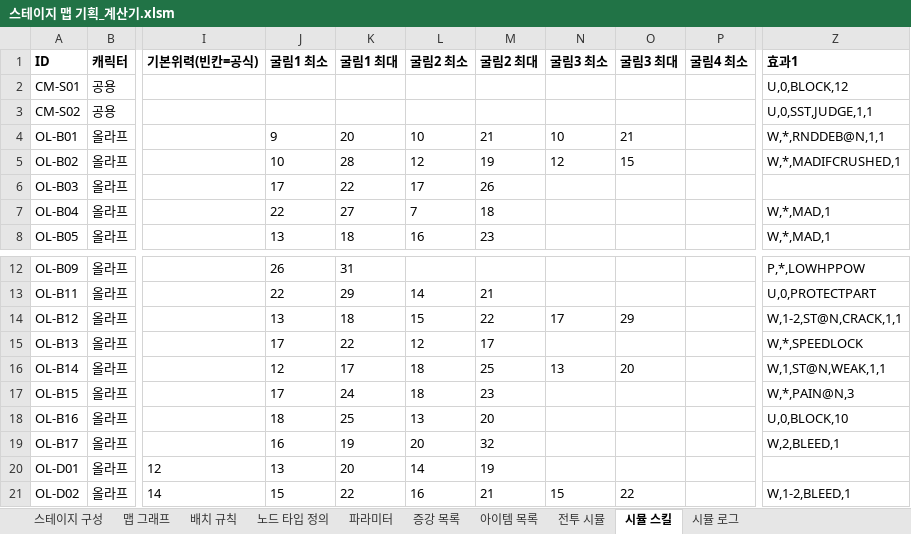
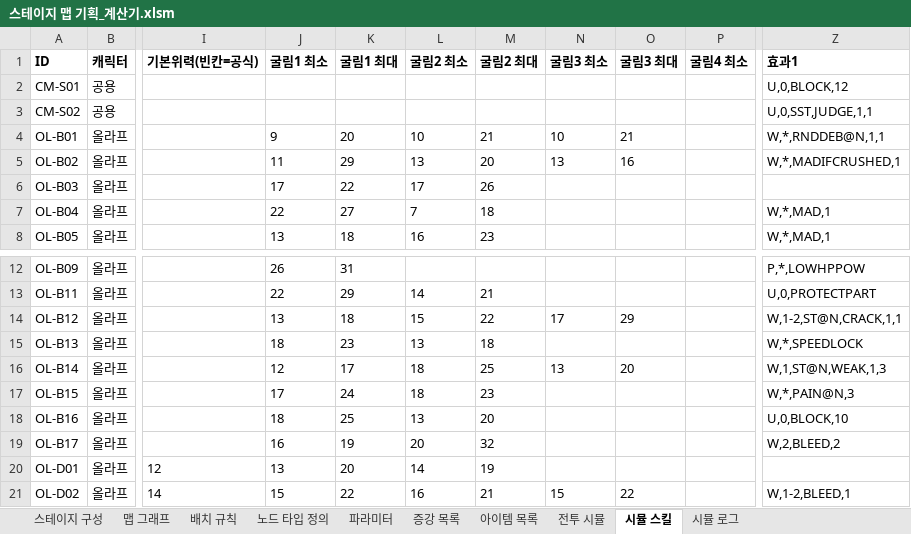
Before and after one commit to Omido-svg/Project-Abyss, an Excel workbook: Docs/스테이지 맵 기획_계산기.xlsm, sheet 시뮬 스킬, drawn as a sheet; only a part is shown, gaps mark what is left out; values as stored, in another font and other column widths than the file's, no borders; the diff names each change by its address in the sheet, - before the commit and + after, or states it on an @@ line.

```diff
--- a/Docs/스테이지 맵 기획_계산기.xlsm (sheet 시뮬 스킬)
+++ b/Docs/스테이지 맵 기획_계산기.xlsm (sheet 시뮬 스킬)
-J5 (굴림1 최소): 10
+J5 (굴림1 최소): 11
-K5 (굴림1 최대): 28
+K5 (굴림1 최대): 29
-L5 (굴림2 최소): 12
+L5 (굴림2 최소): 13
-M5 (굴림2 최대): 19
+M5 (굴림2 최대): 20
-N5 (굴림3 최소): 12
+N5 (굴림3 최소): 13
-O5 (굴림3 최대): 15
+O5 (굴림3 최대): 16
-J15 (굴림1 최소): 17
+J15 (굴림1 최소): 18
-K15 (굴림1 최대): 22
+K15 (굴림1 최대): 23
-L15 (굴림2 최소): 12
+L15 (굴림2 최소): 13
-M15 (굴림2 최대): 17
+M15 (굴림2 최대): 18
-Z16 (효과1): W,1,ST@N,WEAK,1,1
+Z16 (효과1): W,1,ST@N,WEAK,1,3
-Z19 (효과1): W,2,BLEED,1
+Z19 (효과1): W,2,BLEED,2
```
Also changed, not shown: Docs/캐릭터 스킬 스펙.xlsx, 3 other files.
